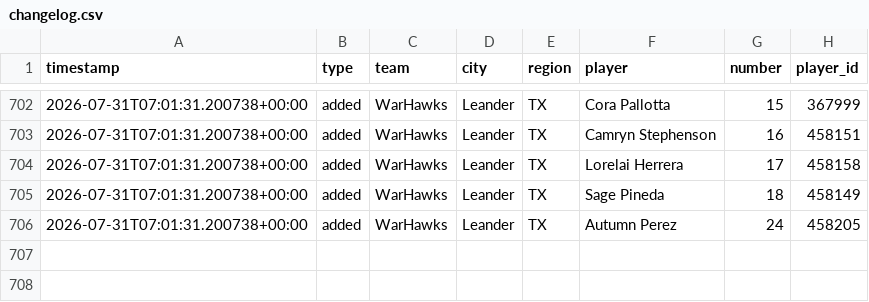
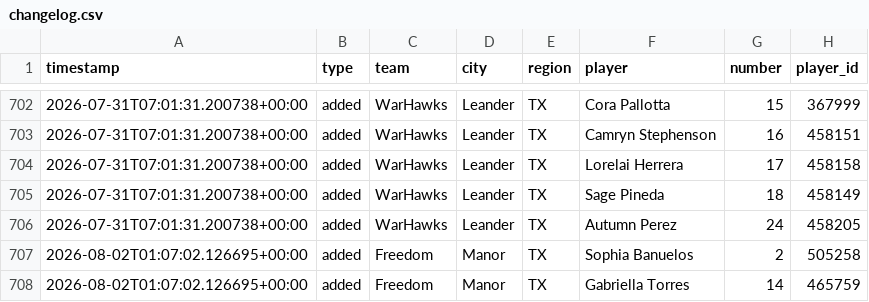
Before and after one commit to jeremiah9980/ncs-monitor, a CSV file: reports/changelog.csv, drawn as a sheet; only a part is shown, gaps mark what is left out.

```diff
--- a/reports/changelog.csv
+++ b/reports/changelog.csv
@@ -706 +706,3 @@ timestamp,type,team,city,region,player,number,player_id
 2026-07-31T07:01:31.200738+00:00,added,WarHawks,Leander,TX,Autumn Perez,24,458205
+2026-08-02T01:07:02.126695+00:00,added,Freedom,Manor,TX,Sophia Banuelos,2,505258
+2026-08-02T01:07:02.126695+00:00,added,Freedom,Manor,TX,Gabriella Torres,14,465759
```
Also changed, not shown: reports/team-list.csv, 4 other files.
